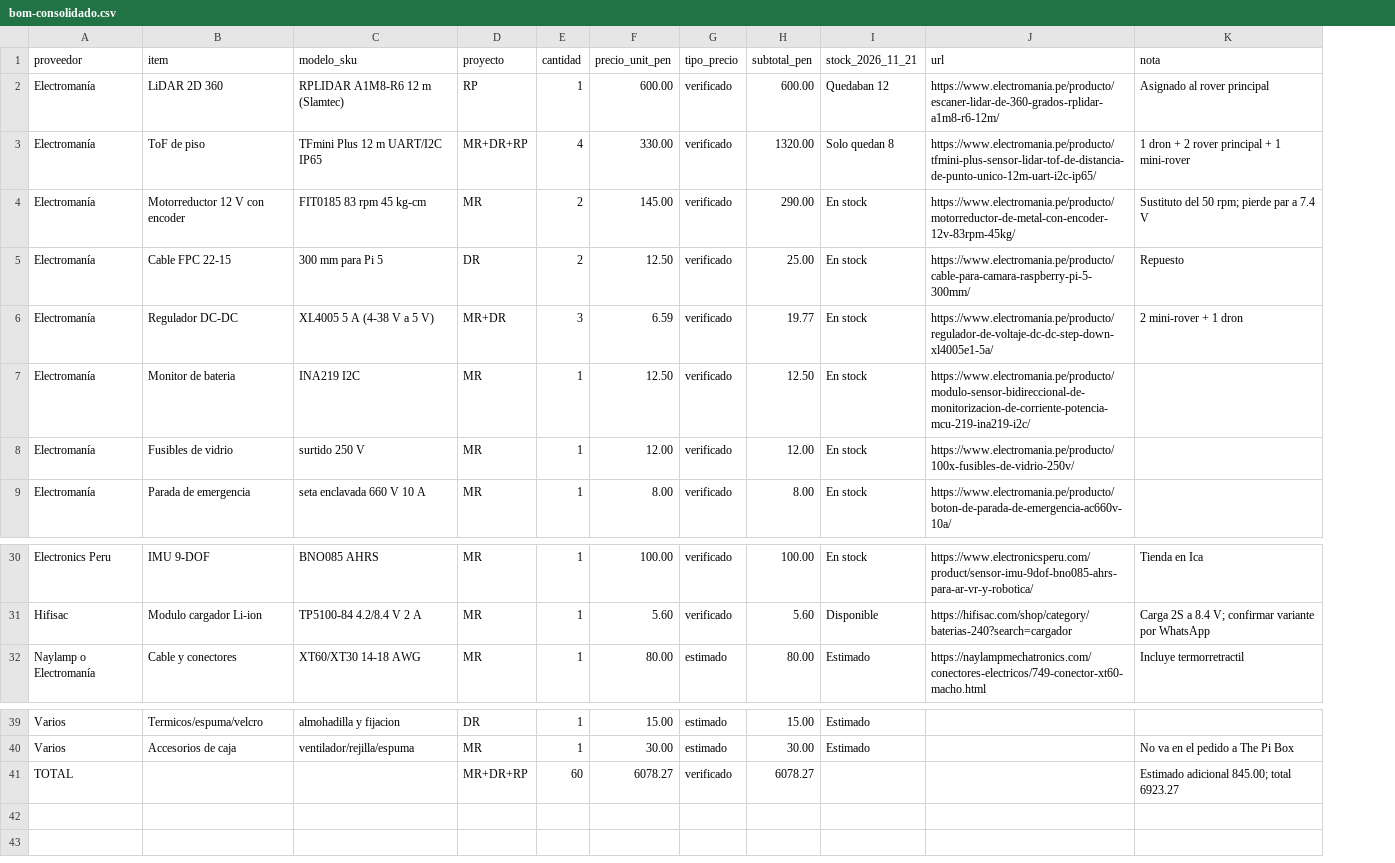
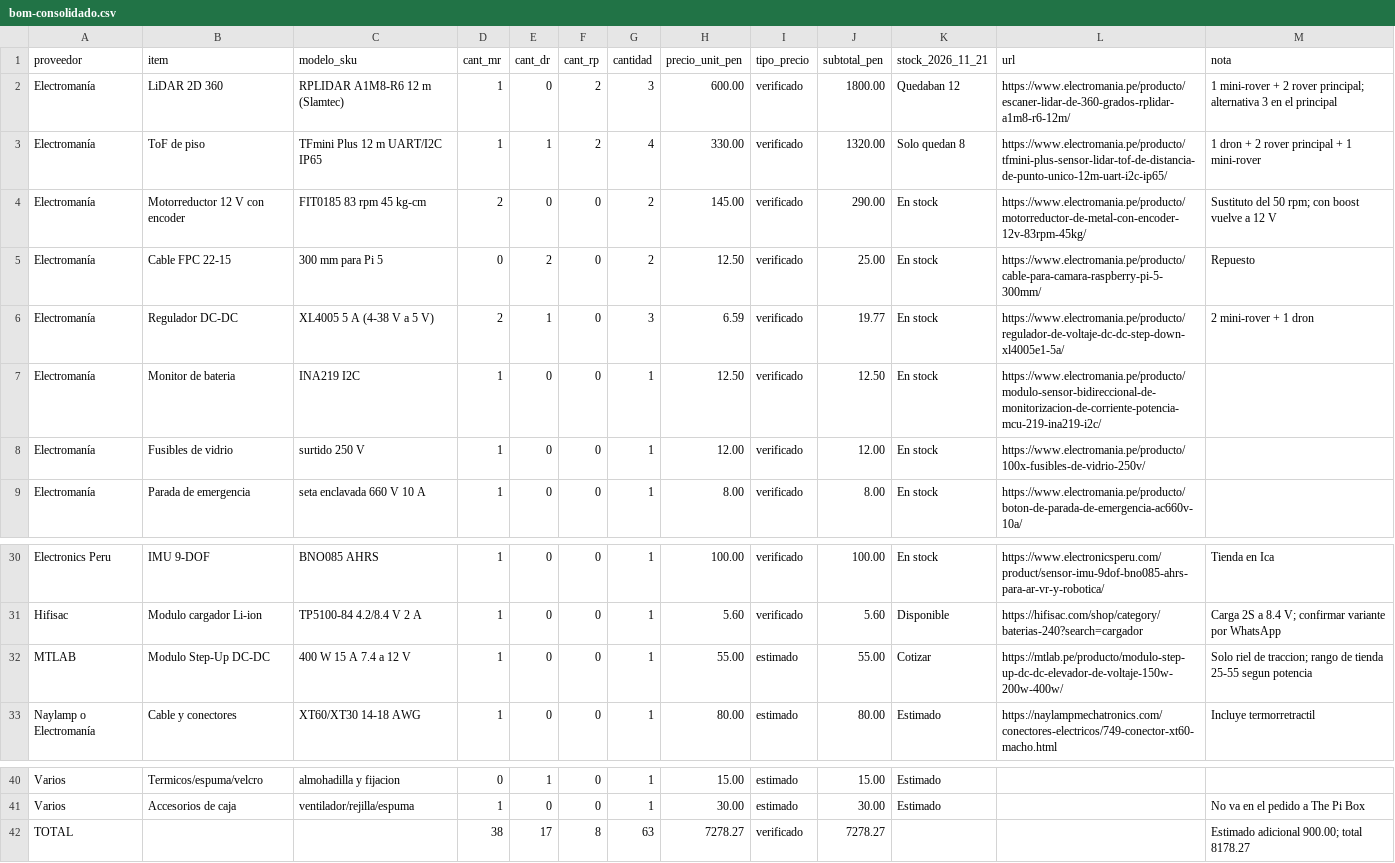
Before and after one commit to MarioAntizana1/Kairos--ERC-xd, a CSV file: cotizaciones/bom-consolidado.csv, drawn as a sheet; only a part is shown, gaps mark what is left out; removed rows and columns are numbered as before the commit, all else as after; the diff names each change by its address in the sheet, - before the commit and + after, or states it on an @@ line.

Commit message:
docs(cotizaciones): add per-project quantity columns, 3 LiDARs and the traction boost
The consolidated tables now show MR, DR and RP quantities in separate columns with a total. LiDAR goes to 3 units (1 mini-rover + 2 rover-principal, with an alternative of 3 in the rover-principal for +S/600) and a 400 W DC-DC boost (MTLAB, ~S/55) restores 12 V on the mini-rover traction rail, recovering 83 rpm and 0.39 m/s on 2S. Totals: 40 lines, 63 units, S/7,278.27 verified plus ~S/900 estimated, ~S/8,178.27.

```diff
--- a/cotizaciones/bom-consolidado.csv
+++ b/cotizaciones/bom-consolidado.csv
-column D (proyecto), rows 2-9: RP | MR+DR+RP | MR | DR | MR+DR | MR | MR | MR; rows 30-32: all MR; rows 39-40: DR | MR
+column D (cant_mr), rows 2-9: 1 | 1 | 2 | 0 | 2 | 1 | 1 | 1; rows 30-31: 1 | 1; row 33: 1; rows 40-41: 0 | 1
+column E (cant_dr), rows 2-9: 0 | 1 | 0 | 2 | 1 | 0 | 0 | 0; rows 30-31: 0 | 0; row 33: 0; rows 40-41: 1 | 0
+column F (cant_rp), rows 2-9: 2 | 2 | 0 | 0 | 0 | 0 | 0 | 0; rows 30-31: 0 | 0; row 33: 0; rows 40-41: 0 | 0
-G2 (cantidad): 1
+G2 (cantidad): 3
-J2 (subtotal_pen): 600.00
+J2 (subtotal_pen): 1800.00
-M2 (nota): Asignado al rover principal
+M2 (nota): 1 mini-rover + 2 rover principal; alternativa 3 en el principal
-M4 (nota): Sustituto del 50 rpm; pierde par a 7.4 V
+M4 (nota): Sustituto del 50 rpm; con boost vuelve a 12 V
+row 32: MTLAB | Modulo Step-Up DC-DC | 400 W 15 A 7.4 a 12 V | 1 | 0 | 0 | 1 | 55.00 | estimado | 55.00 | Cotizar | https://mtlab.pe/producto/modulo-step-up-dc-dc-elevador-de-voltaje-150w-200w-400w/ | Solo riel de traccion; rango de tienda 25-55 segun potencia
-row 41: TOTAL |  |  | MR+DR+RP | 60 | 6078.27 | verificado | 6078.27 |  |  | Estimado adicional 845.00; total 6923.27
+row 42: TOTAL |  |  | 38 | 17 | 8 | 63 | 7278.27 | verificado | 7278.27 |  |  | Estimado adicional 900.00; total 8178.27
```
Also changed, not shown: 3 other files.
